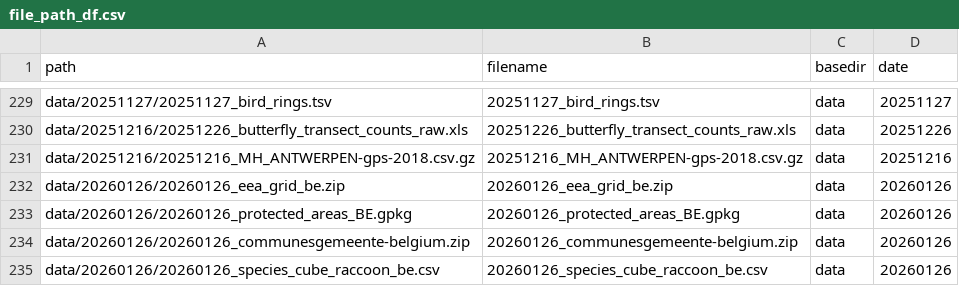
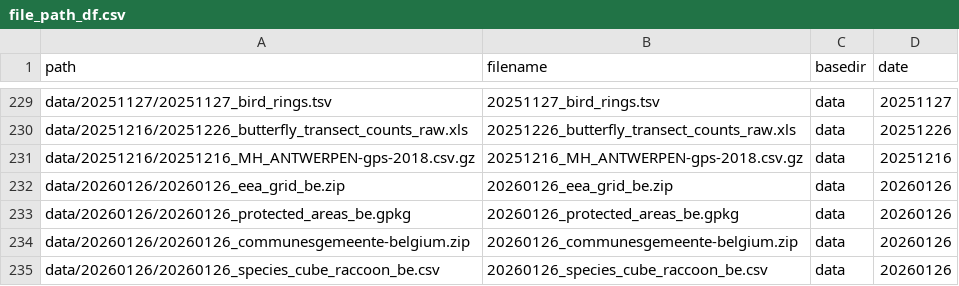
Before and after one commit to inbo/coding-club, a CSV file: file_paths/file_path_df.csv, drawn as a sheet; only a part is shown, gaps mark what is left out.

Commit message:
Correct filename 20260126

```diff
--- a/file_paths/file_path_df.csv
+++ b/file_paths/file_path_df.csv
@@ -232,3 +232,3 @@ data/20251216/20251216_MH_ANTWERPEN-gps-2018.csv.gz,20251216_MH_ANTWERPEN-gps-20
 data/20260126/20260126_eea_grid_be.zip,20260126_eea_grid_be.zip,data,20260126
-data/20260126/20260126_protected_areas_BE.gpkg,20260126_protected_areas_BE.gpkg,data,20260126
+data/20260126/20260126_protected_areas_be.gpkg,20260126_protected_areas_be.gpkg,data,20260126
 data/20260126/20260126_communesgemeente-belgium.zip,20260126_communesgemeente-belgium.zip,data,20260126
```
Also changed, not shown: 1 other file.
